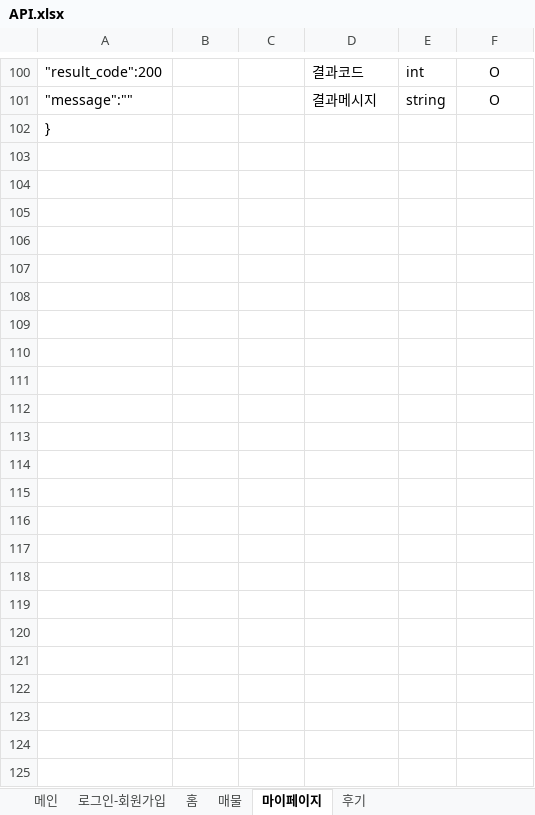
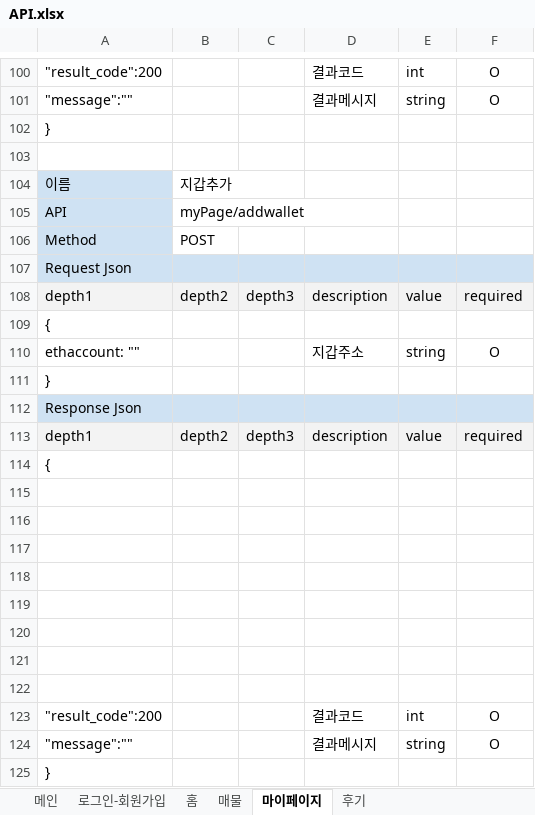
Before and after one commit to EtriProperty/Property, an Excel workbook: docs/API.xlsx, sheet 마이페이지, drawn as a sheet; only a part is shown, gaps mark what is left out; values as stored, in another font and other column widths than the file's, no borders; the diff names each change by its address in the sheet, - before the commit and + after, or states it on an @@ line.

```diff
--- a/docs/API.xlsx (sheet 마이페이지)
+++ b/docs/API.xlsx (sheet 마이페이지)
+row 103: (empty)
+row 104: 이름 | 지갑추가
+row 105: API | myPage/addwallet
+row 106: Method | POST
+row 107: Request Json
+row 108: depth1 | depth2 | depth3 | description | value | required
+row 109: {
+row 110: ethaccount: "" |  |  | 지갑주소 | string | O
+row 111: }
+row 112: Response Json
+row 113: depth1 | depth2 | depth3 | description | value | required
+row 114: {
+row 115: (empty)
+row 116: (empty)
+row 117: (empty)
+row 118: (empty)
+row 119: (empty)
+row 120: (empty)
+row 121: (empty)
+row 122: (empty)
+row 123: "result_code":200 |  |  | 결과코드 | int | O
+row 124: "message":"" |  |  | 결과메시지 | string | O
+row 125: }
```
Also changed, not shown: sheet 후기, sheet 메인, sheet 로그인-회원가입, 1 other file.
